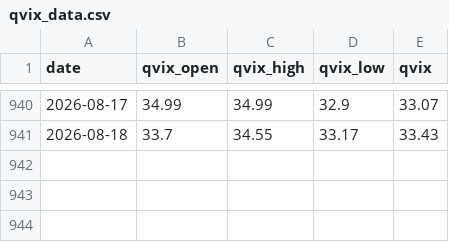
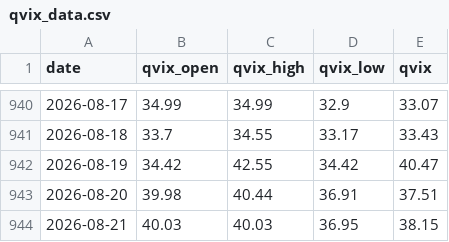
Before and after one commit to whao79-sudo/cyb-mdh-analysis, a CSV file: data/qvix_data.csv, drawn as a sheet; only a part is shown, gaps mark what is left out; the diff names each change by its address in the sheet, - before the commit and + after, or states it on an @@ line.

```diff
--- a/data/qvix_data.csv
+++ b/data/qvix_data.csv
+row 942: 2026-08-19 | 34.42 | 42.55 | 34.42 | 40.47
+row 943: 2026-08-20 | 39.98 | 40.44 | 36.91 | 37.51
+row 944: 2026-08-21 | 40.03 | 40.03 | 36.95 | 38.15
```
Also changed, not shown: data/option_pcr.csv, 30 other files.
